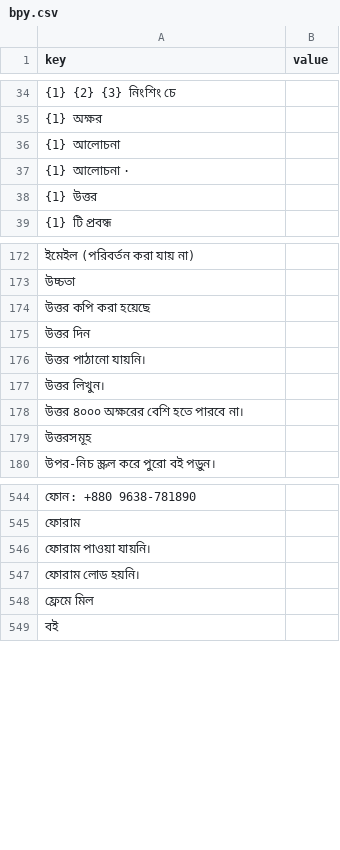
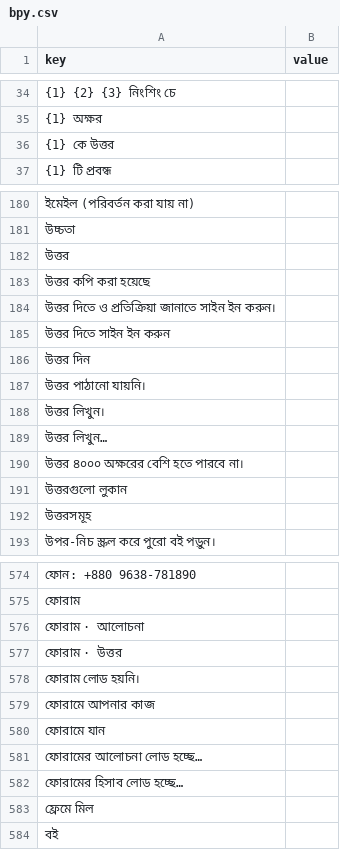
Before and after one commit to sisir-sinha/ningshingche, a CSV file: backend/assets/lang/bpy.csv, drawn as a sheet; only a part is shown, gaps mark what is left out; removed rows and columns are numbered as before the commit, all else as after; the diff covers the shown part only; the diff names each change by its address in the sheet, - before the commit and + after, or states it on an @@ line.

```diff
--- a/backend/assets/lang/bpy.csv
+++ b/backend/assets/lang/bpy.csv
-A36 (key): {1} আলোচনা
+A36 (key): {1} কে উত্তর
-row 37: {1} আলোচনা ·
-row 38: {1} উত্তর
+row 182: উত্তর
+row 184: উত্তর দিতে ও প্রতিক্রিয়া জানাতে সাইন ইন করুন।
+row 185: উত্তর দিতে সাইন ইন করুন
+row 189: উত্তর লিখুন…
+row 191: উত্তরগুলো লুকান
-A576 (key): ফোরাম পাওয়া যায়নি।
+A576 (key): ফোরাম · আলোচনা
+row 577: ফোরাম · উত্তর
+row 579: ফোরামে আপনার কাজ
+row 580: ফোরামে যান
+row 581: ফোরামের আলোচনা লোড হচ্ছে…
+row 582: ফোরামের হিসাব লোড হচ্ছে…
```
Also changed, not shown: 41 added rows, 4 removed rows and 4 edited cells elsewhere in this file, backend/assets/lang/bn.csv, backend/assets/lang/en.csv, 23 other files.
